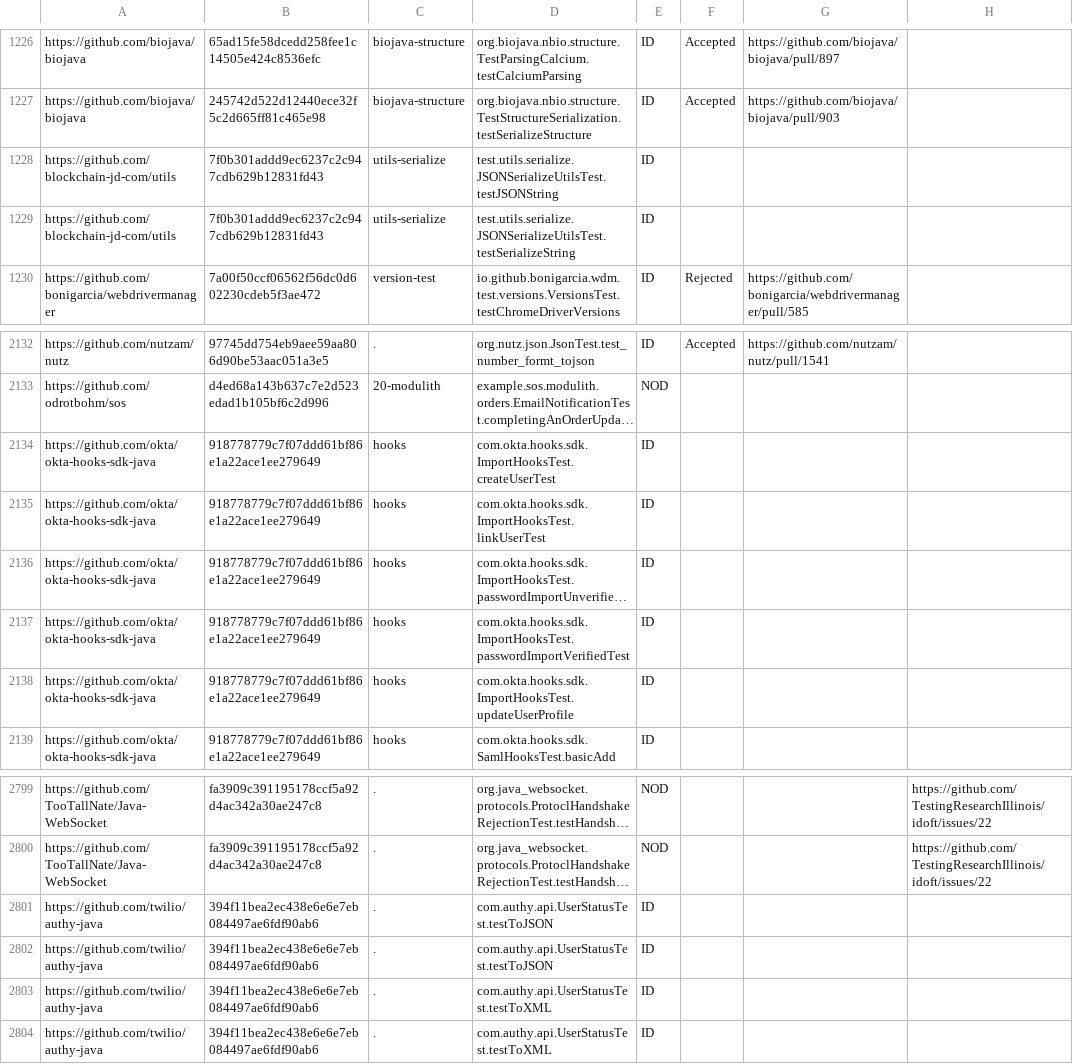
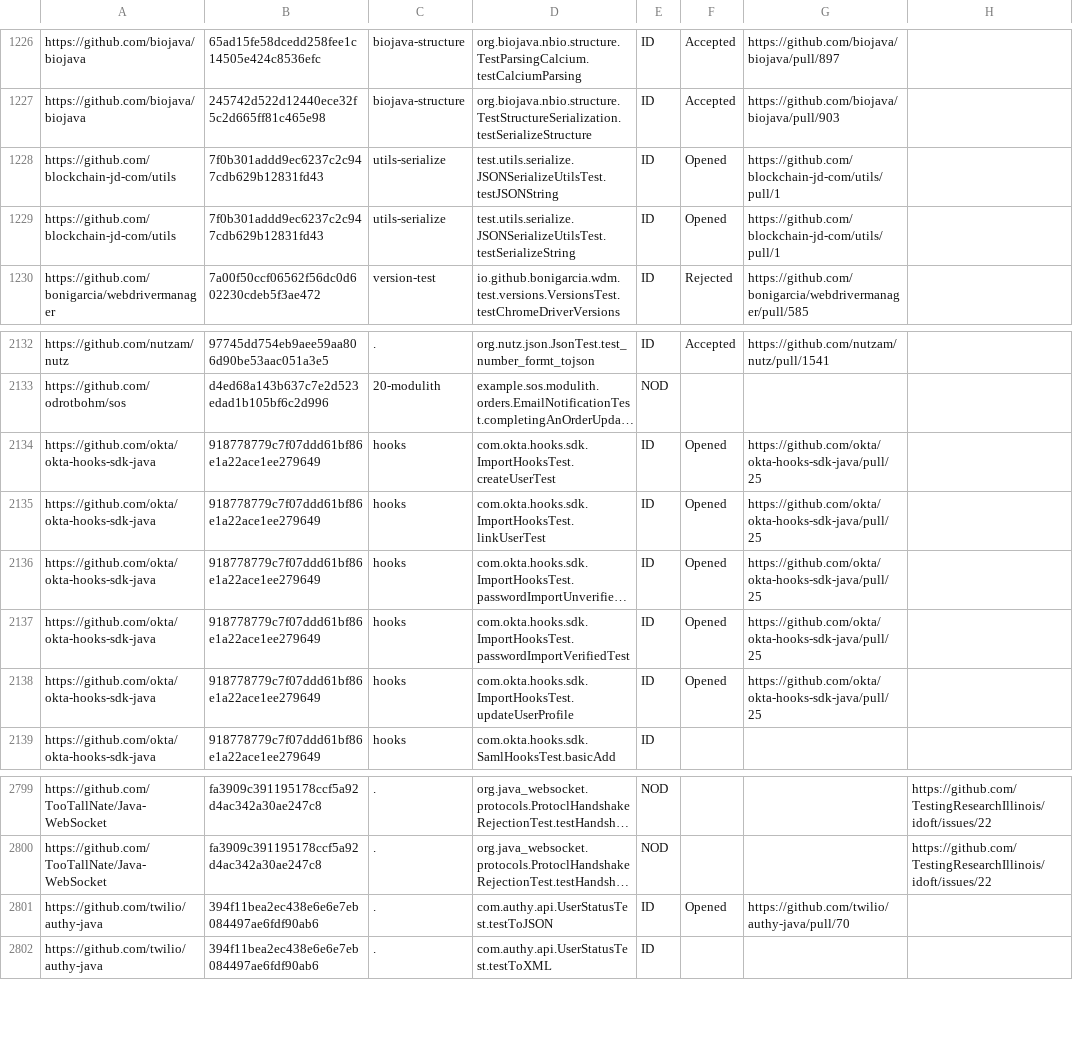
Before and after one commit to TestingResearchIllinois/idoft, a CSV file: pr-data.csv, drawn as a sheet; only a part is shown, gaps mark what is left out; long unchanged cells end in …; the diff names each change by its address in the sheet, - before the commit and + after, or states it on an @@ line.

Commit message:
Update pr status (#374)
Squashed three commits

```diff
--- a/pr-data.csv
+++ b/pr-data.csv
-F1228:F1229: (empty)
+F1228:F1229: Opened
-G1228:G1229: (empty)
+G1228:G1229: https://github.com/blockchain-jd-com/utils/pull/1
-F2134:F2138: (empty)
+F2134:F2138: Opened
-G2134:G2138: (empty)
+G2134:G2138: https://github.com/okta/okta-hooks-sdk-java/pull/25
-F2801: (empty)
+F2801: Opened
-G2801: (empty)
+G2801: https://github.com/twilio/authy-java/pull/70
-row 2802: https://github.com/twilio/authy-java | 394f11bea2ec438e6e6e7eb084497ae6fdf90ab6 | . | com.authy.api.UserStatusTest.testToJSON | ID
-row 2803: https://github.com/twilio/authy-java | 394f11bea2ec438e6e6e7eb084497ae6fdf90ab6 | . | com.authy.api.UserStatusTest.testToXML | ID
```
